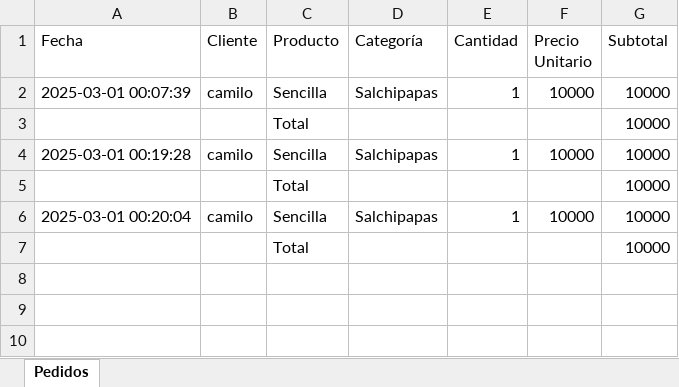
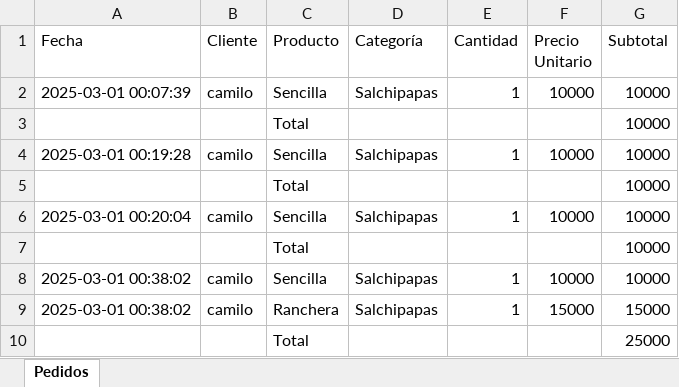
Before and after one commit to IngBenichi/Restaurant-Order-System, an Excel workbook: pedidos.xlsx, sheet Pedidos, drawn as a sheet; values as stored, in another font and other column widths than the file's, no borders; the diff names each change by its address in the sheet, - before the commit and + after, or states it on an @@ line.

```diff
--- a/pedidos.xlsx (sheet Pedidos)
+++ b/pedidos.xlsx (sheet Pedidos)
+row 8: 2025-03-01 00:38:02 | camilo | Sencilla | Salchipapas | 1 | 10000 | 10000
+row 9: 2025-03-01 00:38:02 | camilo | Ranchera | Salchipapas | 1 | 15000 | 15000
+row 10:  |  | Total |  |  |  | 25000
```
Also changed, not shown: 3 other files.
